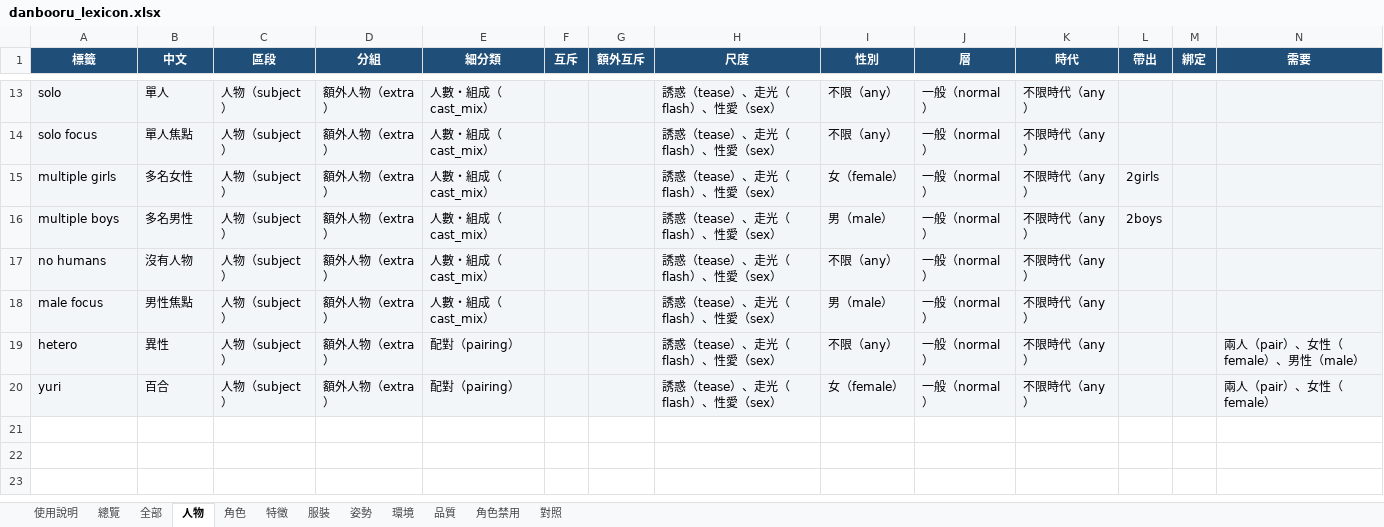
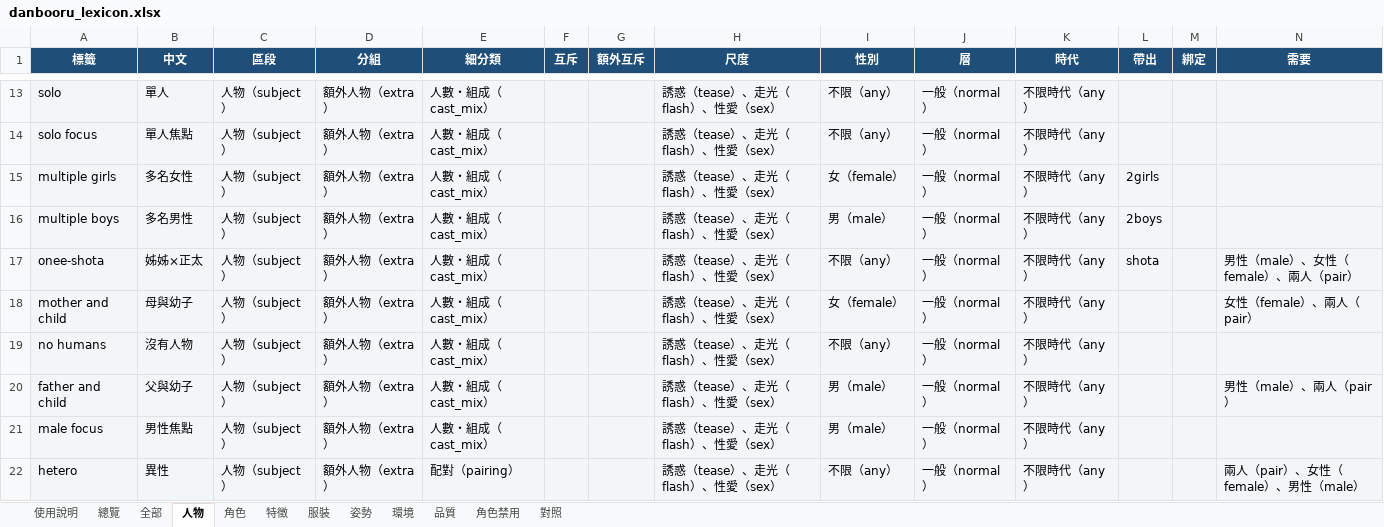
Before and after one commit to bosen12/danbooru_tag_random, an Excel workbook: danbooru_lexicon.xlsx, sheet 人物, drawn as a sheet; only a part is shown, gaps mark what is left out; the shorter side is filled out with more unchanged rows; values as stored, in another font and other column widths than the file's, no borders; the diff names each change by its address in the sheet, - before the commit and + after, or states it on an @@ line.

```diff
--- a/danbooru_lexicon.xlsx (sheet 人物)
+++ b/danbooru_lexicon.xlsx (sheet 人物)
+row 17: onee-shota | 姊姊×正太 | 人物（subject） | 額外人物（extra） | 人數・組成（cast_mix） |  |  | 誘惑（tease）、走光（flash）、性愛（sex） | 不限（any） | 一般（normal） | 不限時代（any） | shota |  | 男性（male）、女性（female）、兩人（pair）
+row 18: mother and child | 母與幼子 | 人物（subject） | 額外人物（extra） | 人數・組成（cast_mix） |  |  | 誘惑（tease）、走光（flash）、性愛（sex） | 女（female） | 一般（normal） | 不限時代（any） |  |  | 女性（female）、兩人（pair）
+row 20: father and child | 父與幼子 | 人物（subject） | 額外人物（extra） | 人數・組成（cast_mix） |  |  | 誘惑（tease）、走光（flash）、性愛（sex） | 男（male） | 一般（normal） | 不限時代（any） |  |  | 男性（male）、兩人（pair）
```
Also changed, not shown: sheet 全部, sheet 姿勢, sheet 特徵, sheet 服裝, sheet 總覽, sheet 使用說明, 23 other files.
